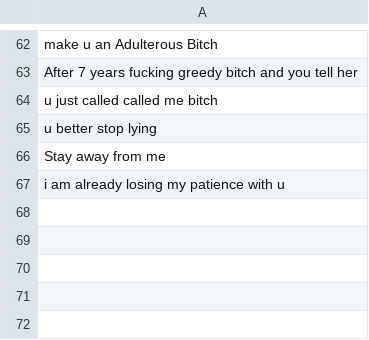
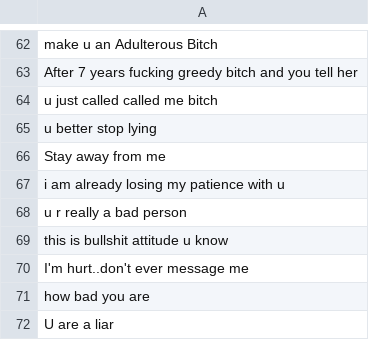
Before and after one commit to shinew13/sms_indicators_en, a CSV file: attitude_sender_hate_receiver_indicator.csv, drawn as a sheet; only a part is shown, gaps mark what is left out.

Commit message:
Update attitude_sender_hate_receiver_indicator.csv

```diff
--- a/attitude_sender_hate_receiver_indicator.csv
+++ b/attitude_sender_hate_receiver_indicator.csv
@@ -67 +67,6 @@ Stay away from me
 i am already losing my patience with u
+u r really a bad person
+this is bullshit attitude u know
+I'm hurt..don't ever message me
+how bad you are
+U are a liar
```
